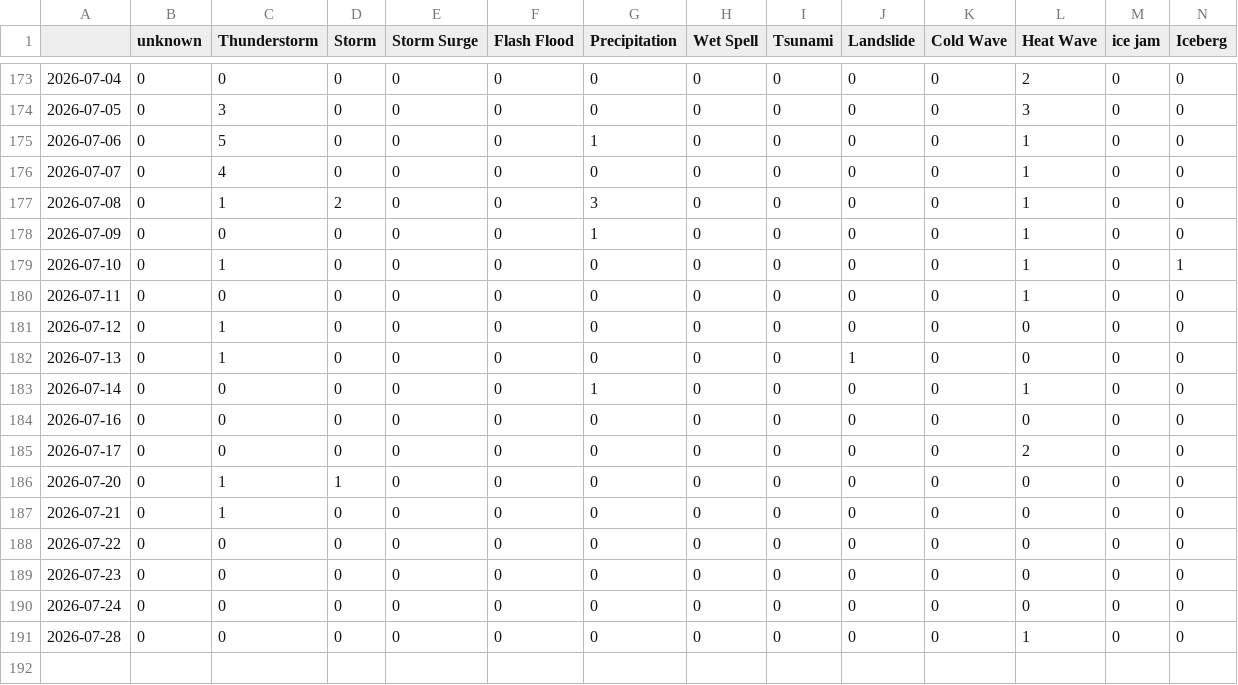
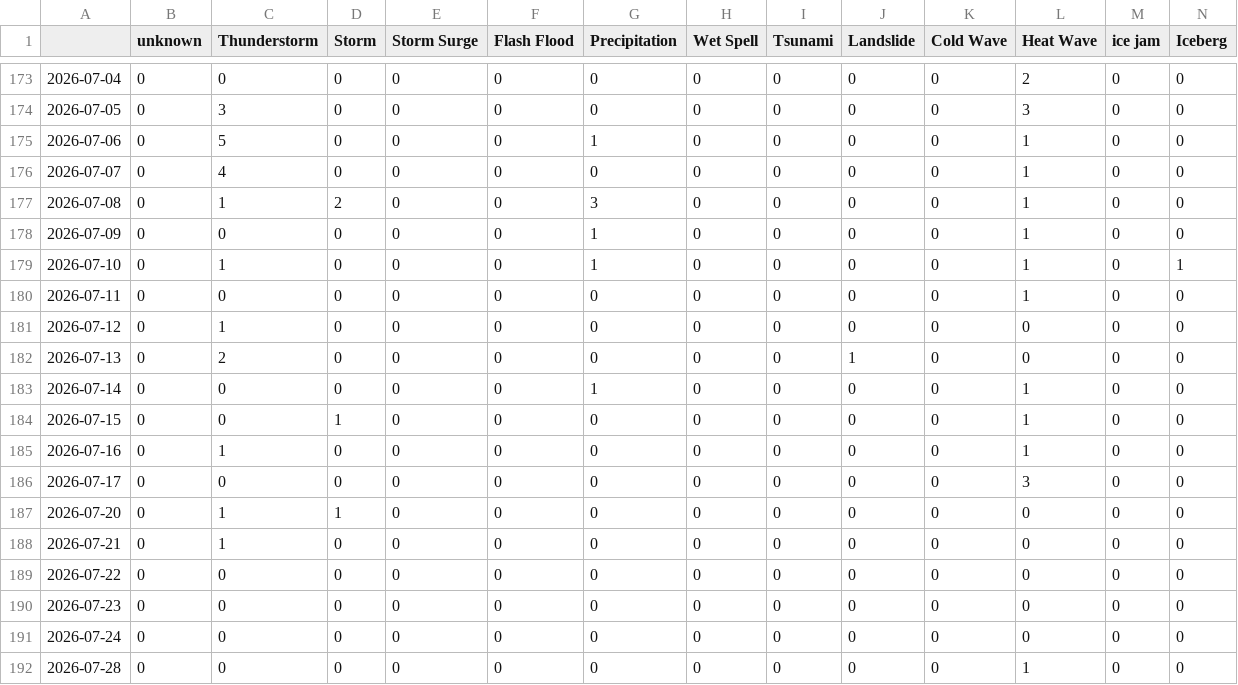
Before and after one commit to hannak555-news/polishExtremes, a CSV file: csv/extremes_date.csv, drawn as a sheet; only a part is shown, gaps mark what is left out; addresses are those after the commit; rows hold the shown columns only; the diff names each change by its address in the sheet, - before the commit and + after, or states it on an @@ line.

```diff
--- a/csv/extremes_date.csv
+++ b/csv/extremes_date.csv
-G179 (Precipitation): 0
+G179 (Precipitation): 1
-C182 (Thunderstorm): 1
+C182 (Thunderstorm): 2
+row 184: 2026-07-15 | 0 | 0 | 1 | 0 | 0 | 0 | 0 | 0 | 0 | 0 | 1 | 0 | 0
-C185 (Thunderstorm): 0
+C185 (Thunderstorm): 1
-L185 (Heat Wave): 0
+L185 (Heat Wave): 1
-L186 (Heat Wave): 2
+L186 (Heat Wave): 3
```
Also changed, not shown: csv/feeds_date.csv, 5 other files.
